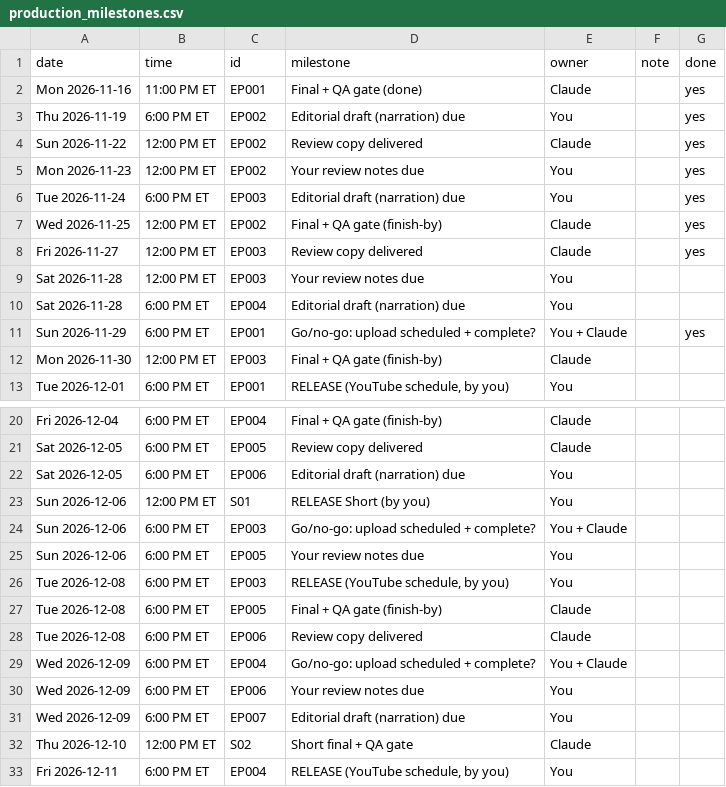
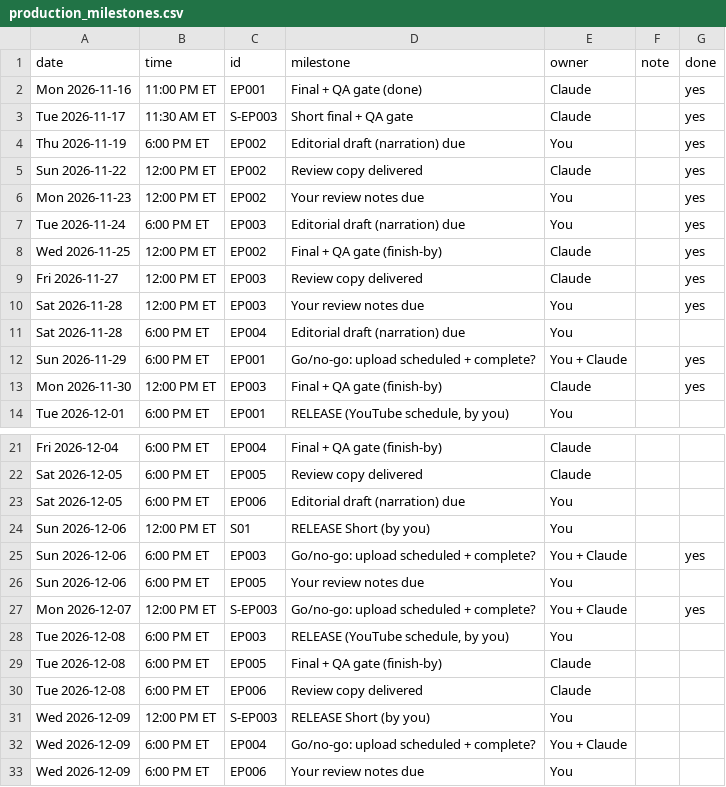
Before and after one commit to qmc371-rgb/WhyIsThat, a CSV file: production/production_milestones.csv, drawn as a sheet; only a part is shown, gaps mark what is left out; the shorter side is filled out with more unchanged rows.

```diff
--- a/production/production_milestones.csv
+++ b/production/production_milestones.csv
@@ -2,2 +2,3 @@ date,time,id,milestone,owner,note,done
 Mon 2026-11-16,11:00 PM ET,EP001,Final + QA gate (done),Claude,,yes
+Tue 2026-11-17,11:30 AM ET,S-EP003,Short final + QA gate,Claude,,yes
 Thu 2026-11-19,6:00 PM ET,EP002,Editorial draft (narration) due,You,,yes
@@ -8,6 +9,6 @@ Wed 2026-11-25,12:00 PM ET,EP002,Final + QA gate (finish-by),Claude,,yes
 Fri 2026-11-27,12:00 PM ET,EP003,Review copy delivered,Claude,,yes
-Sat 2026-11-28,12:00 PM ET,EP003,Your review notes due,You,,
+Sat 2026-11-28,12:00 PM ET,EP003,Your review notes due,You,,yes
 Sat 2026-11-28,6:00 PM ET,EP004,Editorial draft (narration) due,You,,
 Sun 2026-11-29,6:00 PM ET,EP001,Go/no-go: upload scheduled + complete?,You + Claude,,yes
-Mon 2026-11-30,12:00 PM ET,EP003,Final + QA gate (finish-by),Claude,,
+Mon 2026-11-30,12:00 PM ET,EP003,Final + QA gate (finish-by),Claude,,yes
 Tue 2026-12-01,6:00 PM ET,EP001,"RELEASE (YouTube schedule, by you)",You,,
@@ -23,4 +24,5 @@ Sat 2026-12-05,6:00 PM ET,EP006,Editorial draft (narration) due,You,,
 Sun 2026-12-06,12:00 PM ET,S01,RELEASE Short (by you),You,,
-Sun 2026-12-06,6:00 PM ET,EP003,Go/no-go: upload scheduled + complete?,You + Claude,,
+Sun 2026-12-06,6:00 PM ET,EP003,Go/no-go: upload scheduled + complete?,You + Claude,,yes
 Sun 2026-12-06,6:00 PM ET,EP005,Your review notes due,You,,
+Mon 2026-12-07,12:00 PM ET,S-EP003,Go/no-go: upload scheduled + complete?,You + Claude,,yes
 Tue 2026-12-08,6:00 PM ET,EP003,"RELEASE (YouTube schedule, by you)",You,,
@@ -28,2 +30,3 @@ Tue 2026-12-08,6:00 PM ET,EP005,Final + QA gate (finish-by),Claude,,
 Tue 2026-12-08,6:00 PM ET,EP006,Review copy delivered,Claude,,
+Wed 2026-12-09,12:00 PM ET,S-EP003,RELEASE Short (by you),You,,
 Wed 2026-12-09,6:00 PM ET,EP004,Go/no-go: upload scheduled + complete?,You + Claude,,
```
Also changed, not shown: production/release_schedule.csv, 4 other files.
